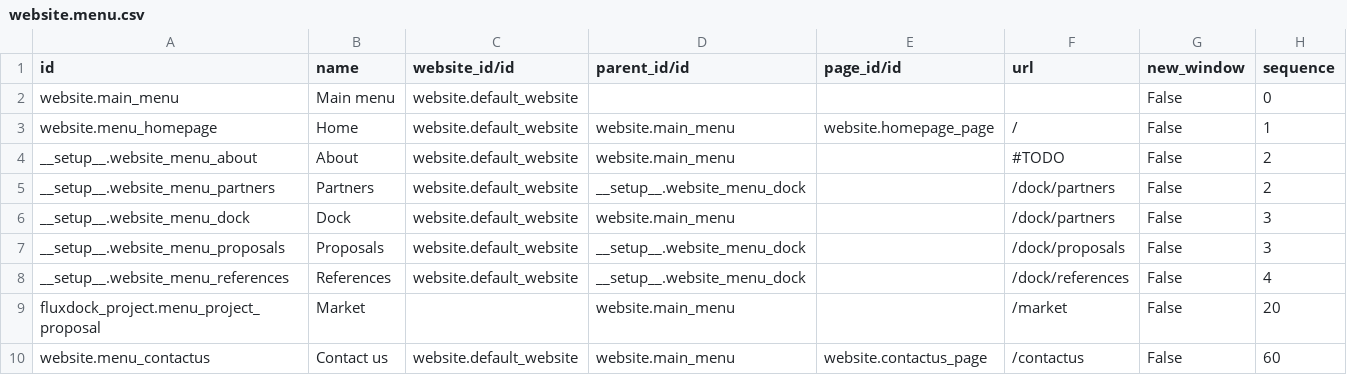
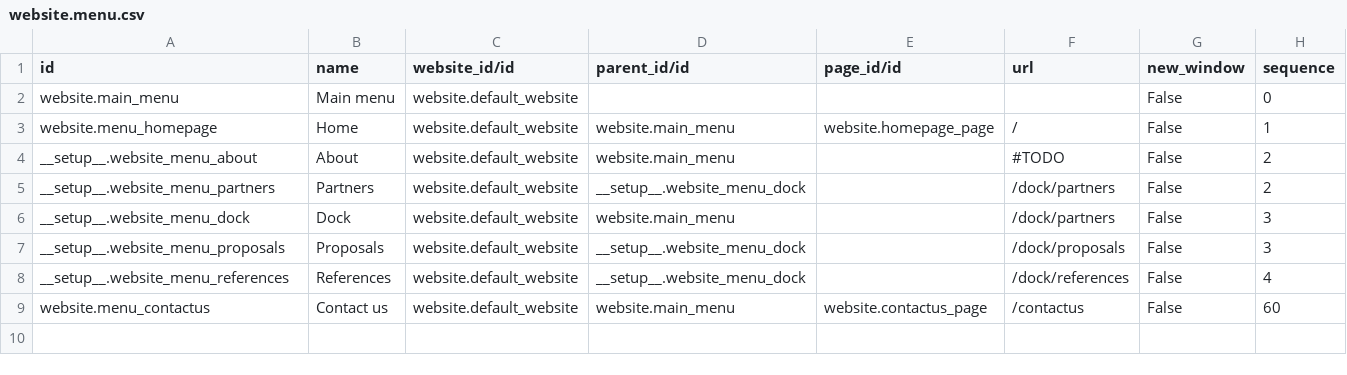
Before and after one commit to camptocamp/connector-interfaces, a CSV file: odoo/data/install/generated/base/website/website.menu.csv, drawn as a sheet.

Commit message:
Cleanup residual `/market` stuff

```diff
--- a/odoo/data/install/generated/base/website/website.menu.csv
+++ b/odoo/data/install/generated/base/website/website.menu.csv
@@ -8,3 +8,2 @@
 "__setup__.website_menu_references","References","website.default_website","__setup__.website_menu_dock","","/dock/references","False","4"
-"fluxdock_project.menu_project_proposal","Market","","website.main_menu","","/market","False","20"
 "website.menu_contactus","Contact us","website.default_website","website.main_menu","website.contactus_page","/contactus","False","60"
```
Also changed, not shown: odoo/data/install/generated/base/website/website.menu.de_DE.csv, 6 other files.
